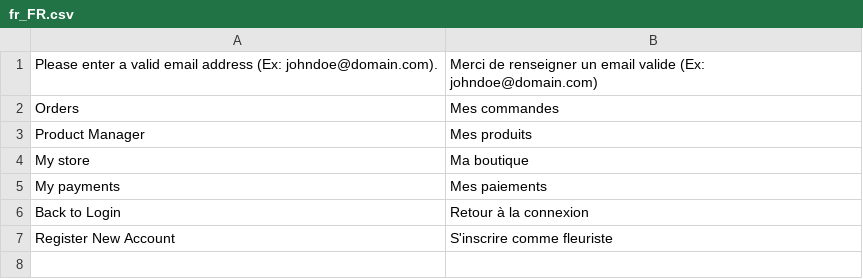
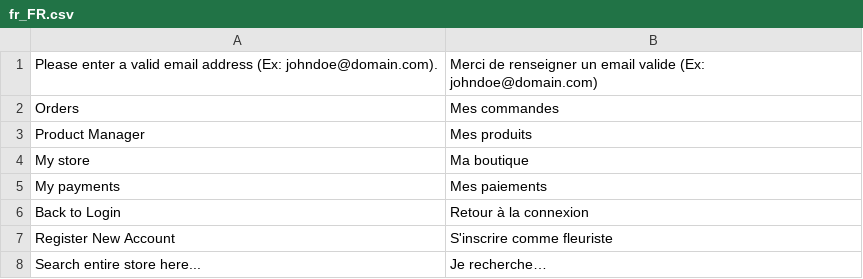
Before and after one commit to Florissime/Flexishore, a CSV file: app/i18n/Florissime/fr_fr/fr_FR.csv, drawn as a sheet.

```diff
--- a/app/i18n/Florissime/fr_fr/fr_FR.csv
+++ b/app/i18n/Florissime/fr_fr/fr_FR.csv
@@ -7 +7,2 @@
 "Register New Account","S'inscrire comme fleuriste"
+"Search entire store here...","Je recherche…"
```
Also changed, not shown: 1 other file.
